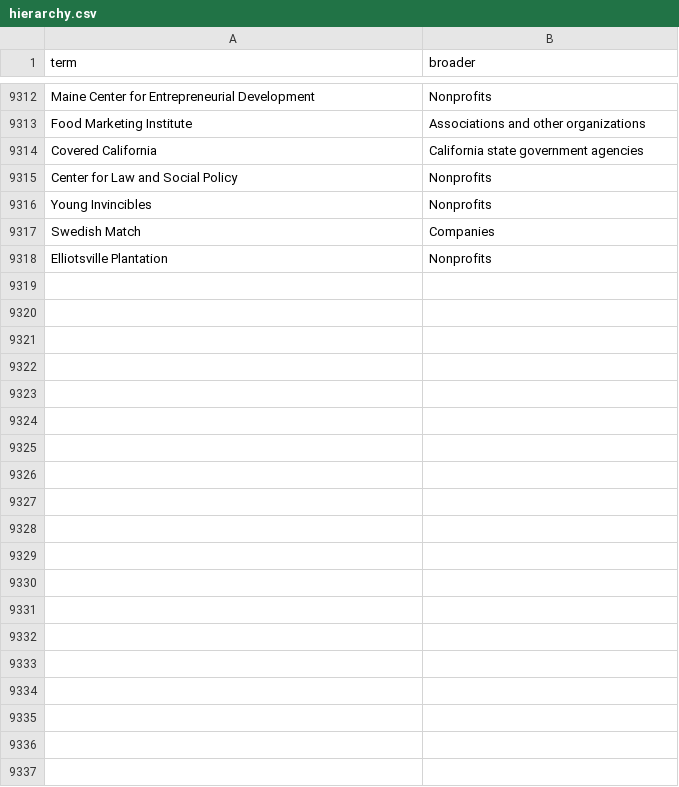
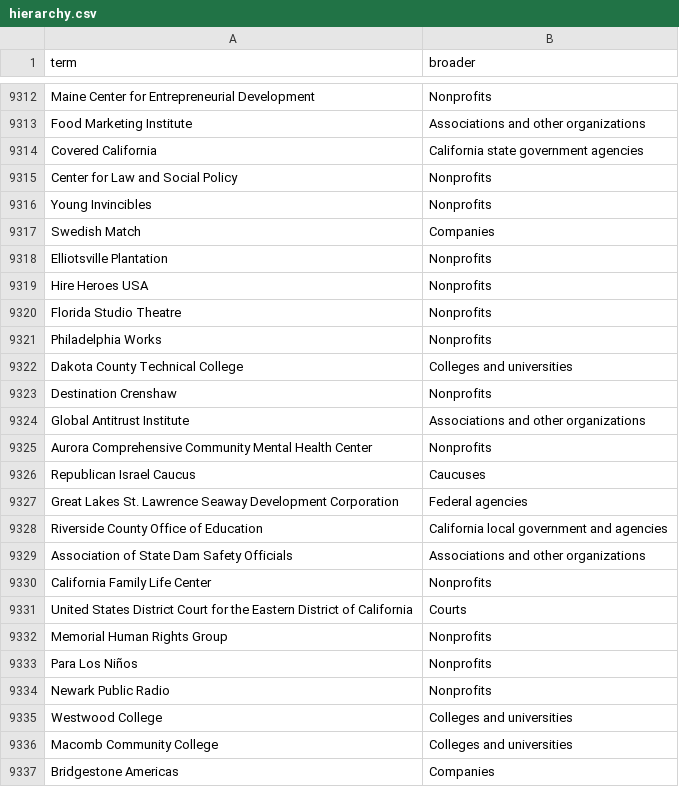
Before and after one commit to Robin-IA/Congressional-Letters-Dev, a CSV file: vocabulary/hierarchy.csv, drawn as a sheet; only a part is shown, gaps mark what is left out; the diff covers the shown part only.

```diff
--- a/vocabulary/hierarchy.csv
+++ b/vocabulary/hierarchy.csv
@@ -9318 +9318,20 @@ Swedish Match,Companies
 Elliotsville Plantation,Nonprofits
+Hire Heroes USA,Nonprofits
+Florida Studio Theatre,Nonprofits
+Philadelphia Works,Nonprofits
+Dakota County Technical College,Colleges and universities
+Destination Crenshaw,Nonprofits
+Global Antitrust Institute,Associations and other organizations
+Aurora Comprehensive Community Mental Health Center,Nonprofits
+Republican Israel Caucus,Caucuses
+Great Lakes St. Lawrence Seaway Development Corporation,Federal agencies
+Riverside County Office of Education,California local government and agencies
+Association of State Dam Safety Officials,Associations and other organizations
+California Family Life Center,Nonprofits
+United States District Court for the Eastern District of California,Courts
+Memorial Human Rights Group,Nonprofits
+Para Los Niños,Nonprofits
+Newark Public Radio,Nonprofits
+Westwood College,Colleges and universities
+Macomb Community College,Colleges and universities
+Bridgestone Americas,Companies
```
Also changed, not shown: 71 added rows elsewhere in this file, vocabulary/letter-direction.csv, 6 other files.
